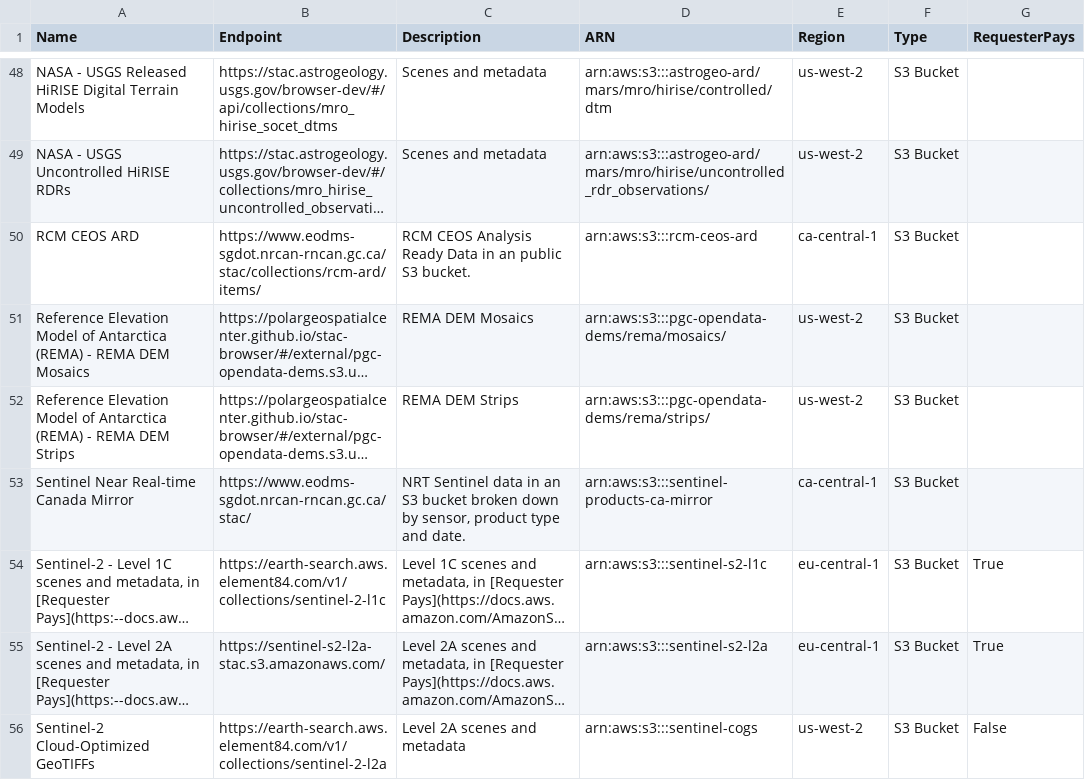
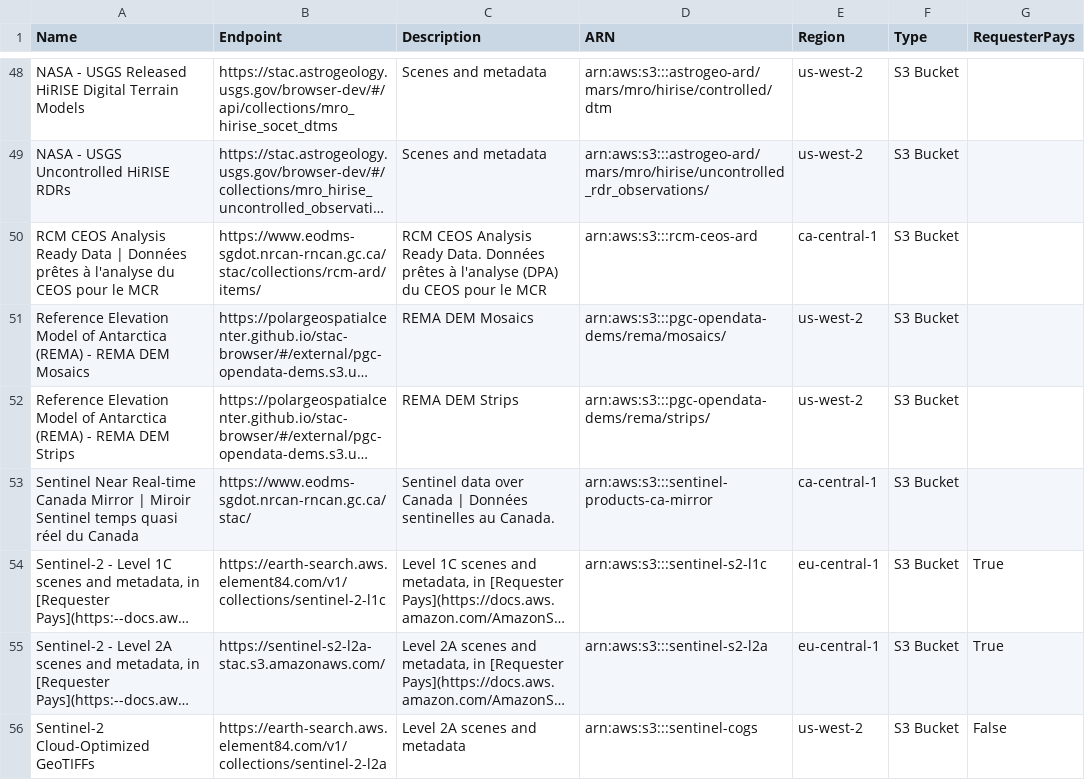
Before and after one commit to opengeos/aws-open-data-stac, a TSV file: aws_stac_catalogs.tsv, drawn as a sheet; only a part is shown, gaps mark what is left out; long unchanged cells end in …; the diff names each change by its address in the sheet, - before the commit and + after, or states it on an @@ line.

```diff
--- a/aws_stac_catalogs.tsv
+++ b/aws_stac_catalogs.tsv
-A50 (Name): RCM CEOS ARD
+A50 (Name): RCM CEOS Analysis Ready Data | Données prêtes à l'analyse du CEOS pour le MCR
-C50 (Description): …Analysis Ready Data in an public S3 bucket.
+C50 (Description): …Analysis Ready Data. Données prêtes à l'analyse (DPA) du CEOS pour le MCR
-A53 (Name): …Canada Mirror
+A53 (Name): …Canada Mirror | Miroir Sentinel temps quasi réel du Canada
-C53 (Description): NRT Sentinel data in an S3 bucket broken down by sensor, product type and date.
+C53 (Description): Sentinel data over Canada | Données sentinelles au Canada.
```
Also changed, not shown: 3 other files.
